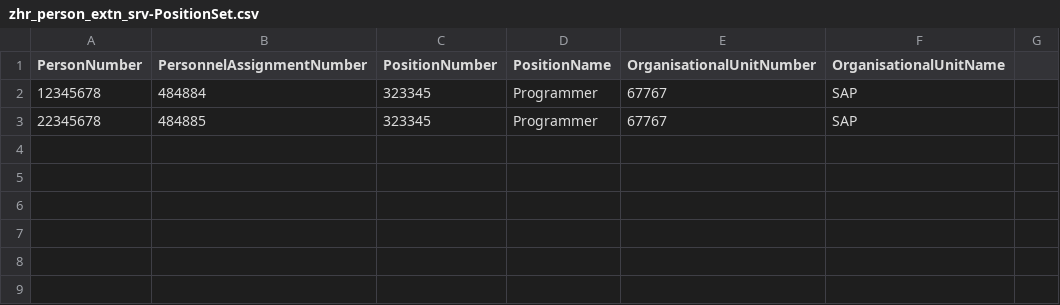
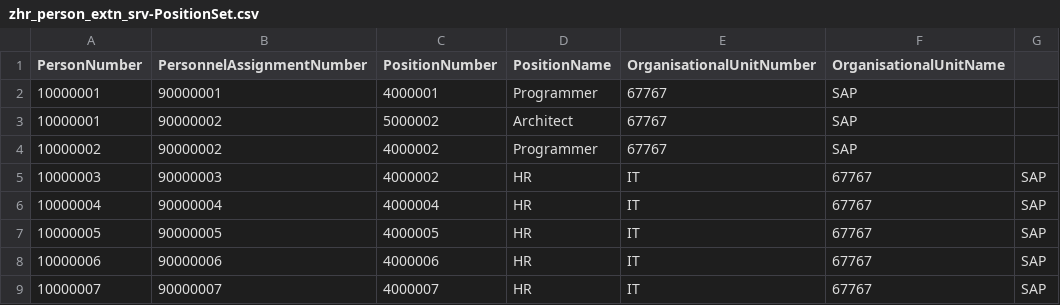
Before and after one commit to shahidla/DAP, a CSV file: QH/srv/external/data/zhr_person_extn_srv-PositionSet.csv, drawn as a sheet.

```diff
--- a/QH/srv/external/data/zhr_person_extn_srv-PositionSet.csv
+++ b/QH/srv/external/data/zhr_person_extn_srv-PositionSet.csv
@@ -1,3 +1,9 @@
 PersonNumber,PersonnelAssignmentNumber,PositionNumber,PositionName,OrganisationalUnitNumber,OrganisationalUnitName
-12345678,484884,323345,Programmer,67767,SAP
-22345678,484885,323345,Programmer,67767,SAP
+10000001,90000001,4000001,Programmer,67767,SAP
+10000001,90000002,5000002,Architect,67767,SAP
+10000002,90000002,4000002,Programmer,67767,SAP
+10000003,90000003,4000002,HR,IT,67767,SAP
+10000004,90000004,4000004,HR,IT,67767,SAP
+10000005,90000005,4000005,HR,IT,67767,SAP
+10000006,90000006,4000006,HR,IT,67767,SAP
+10000007,90000007,4000007,HR,IT,67767,SAP
```
Also changed, not shown: 10 other files.
